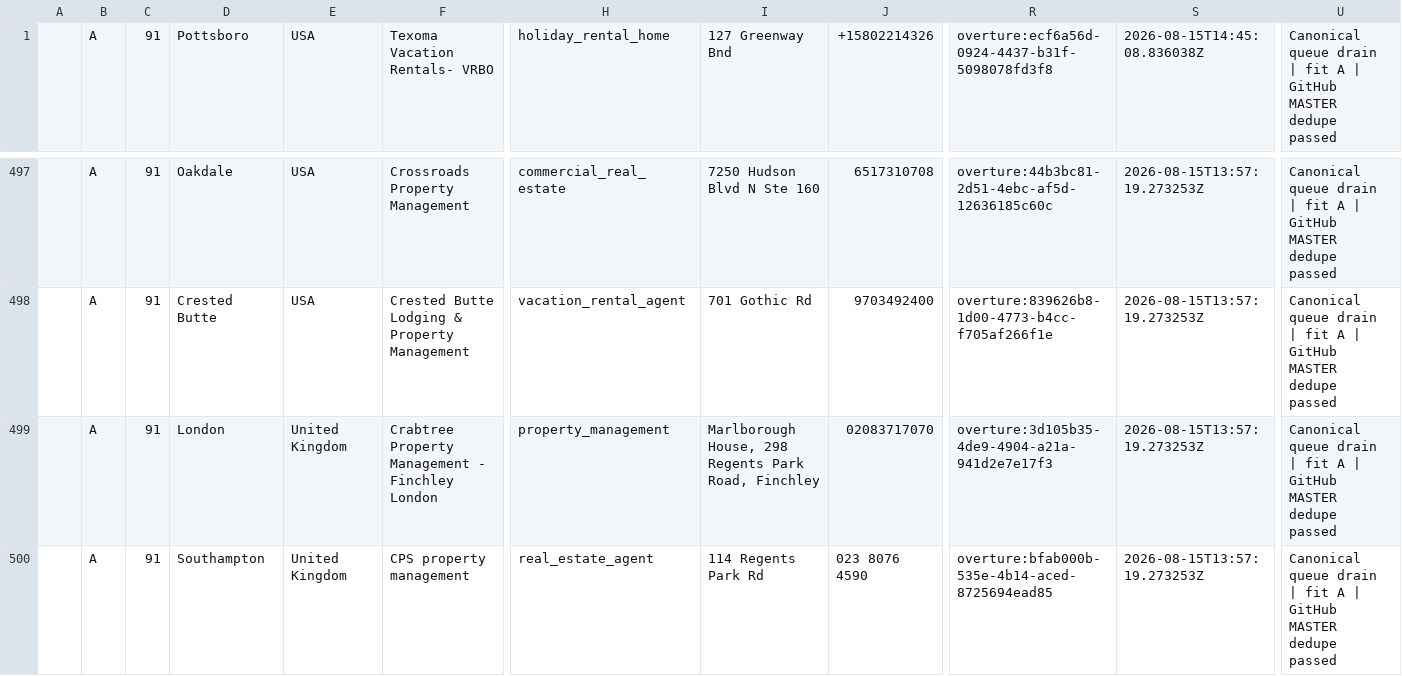
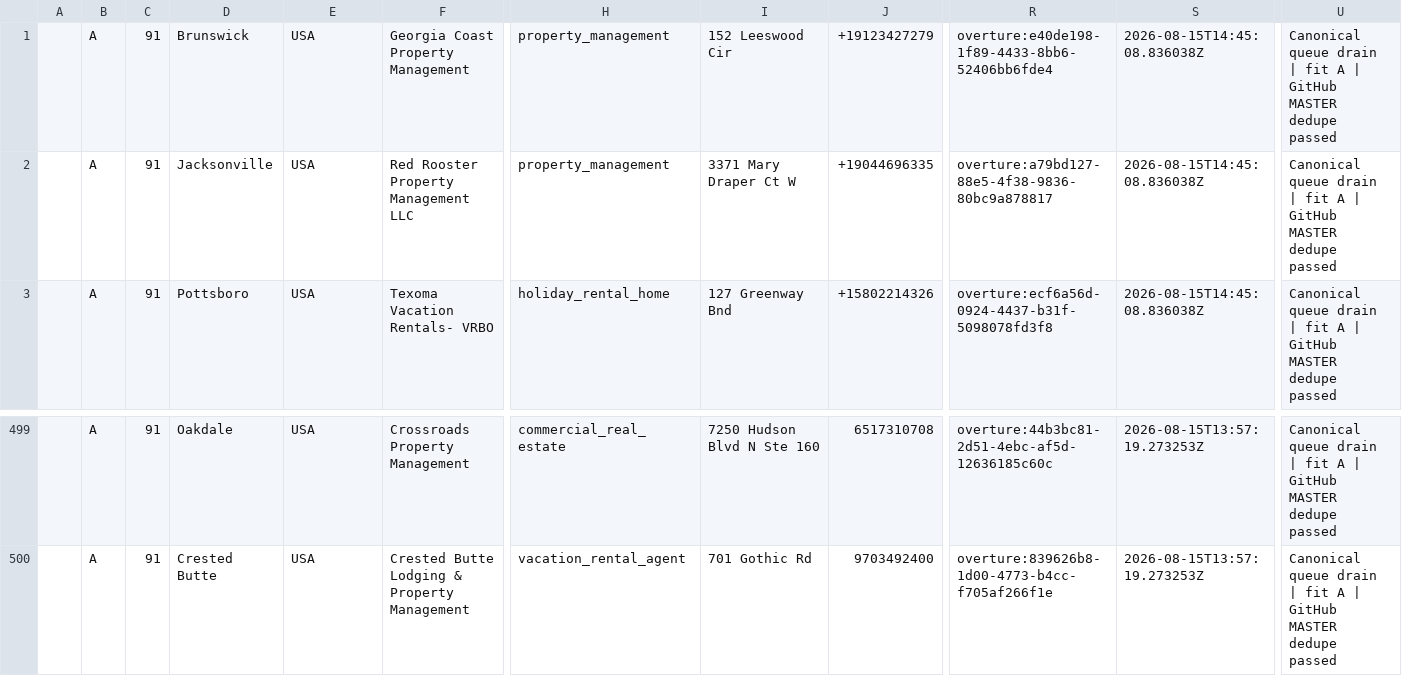
Before and after one commit to spmbiz/evergreenleadminer, a TSV file: staging/sheet_sync_latest/part-040.tsv, drawn as a sheet; only a part is shown, gaps mark what is left out; removed rows and columns are numbered as before the commit, all else as after; rows hold the shown columns only; the diff names each change by its address in the sheet, - before the commit and + after, or states it on an @@ line.

```diff
--- a/staging/sheet_sync_latest/part-040.tsv
+++ b/staging/sheet_sync_latest/part-040.tsv
+row 1:  | A | 91 | Brunswick | USA | Georgia Coast Property Management | property_management | 152 Leeswood Cir | +19123427279 | overture:e40de198-1f89-4433-8bb6-52406bb6fde4 | 2026-08-15T14:45:08.836038Z | Canonical queue drain | fit A | GitHub MASTER dedupe passed
+row 2:  | A | 91 | Jacksonville | USA | Red Rooster Property Management LLC | property_management | 3371 Mary Draper Ct W | +19044696335 | overture:a79bd127-88e5-4f38-9836-80bc9a878817 | 2026-08-15T14:45:08.836038Z | Canonical queue drain | fit A | GitHub MASTER dedupe passed
-row 499:  | A | 91 | London | United Kingdom | Crabtree Property Management - Finchley London | property_management | Marlborough House, 298 Regents Park Road, Finchley | 02083717070 | overture:3d105b35-4de9-4904-a21a-941d2e7e17f3 | 2026-08-15T13:57:19.273253Z | Canonical queue drain | fit A | GitHub MASTER dedupe passed
-row 500:  | A | 91 | Southampton | United Kingdom | CPS property management | real_estate_agent | 114 Regents Park Rd | 023 8076 4590 | overture:bfab000b-535e-4b14-aced-8725694ead85 | 2026-08-15T13:57:19.273253Z | Canonical queue drain | fit A | GitHub MASTER dedupe passed
```
Also changed, not shown: staging/sheet_sync_latest/part-041.tsv, staging/sheet_sync_latest/part-047.tsv, 28 other files.
